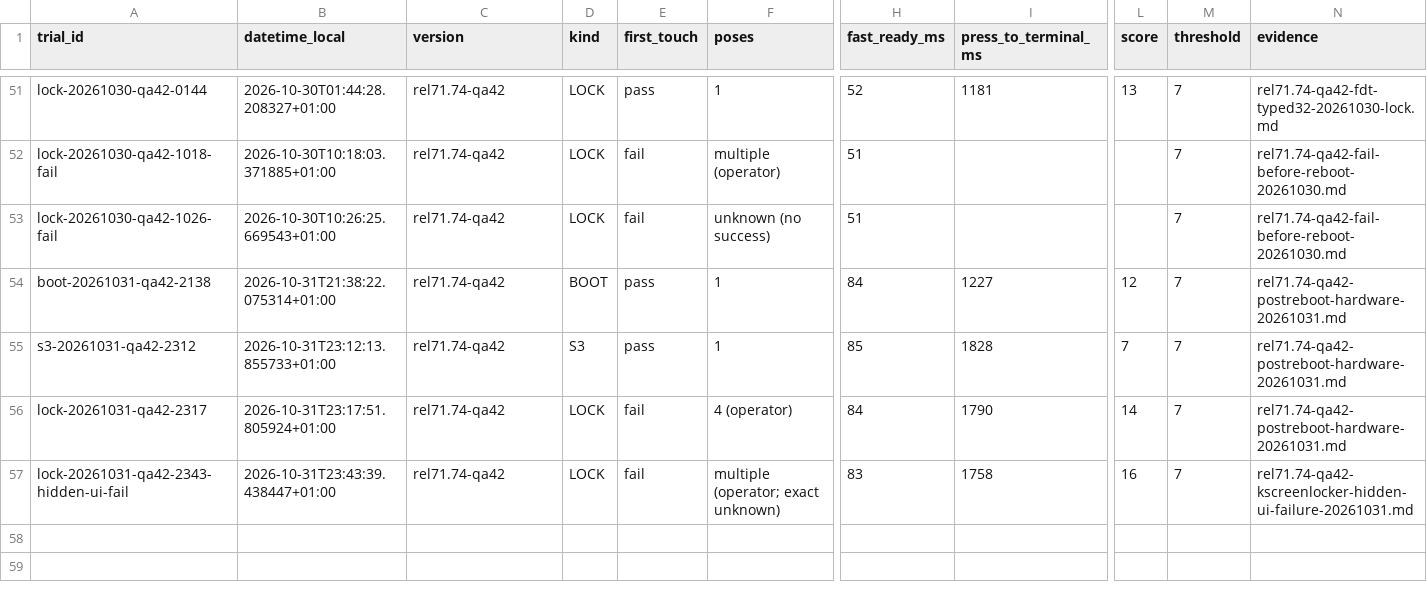
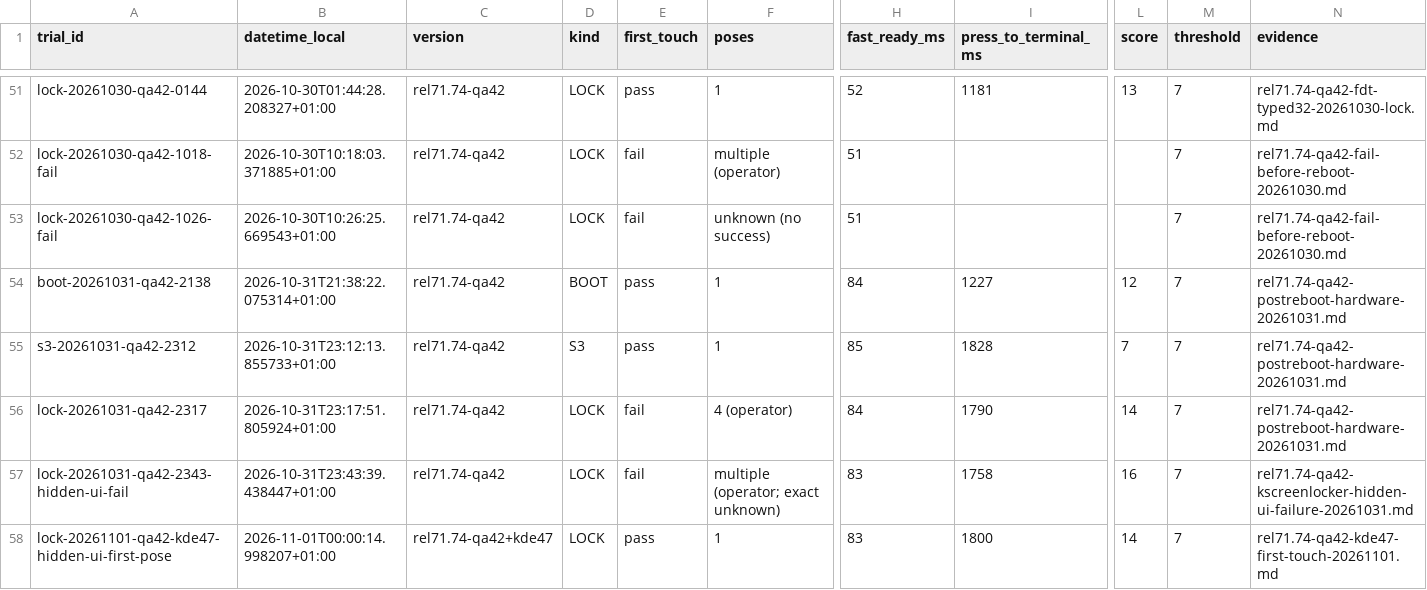
Before and after one commit to GodsQuantum/Huawei-Matebook-13-Linux, a CSV file: fingerprint/docs/HARDWARE_TRIALS.csv, drawn as a sheet; only a part is shown, gaps mark what is left out; rows hold the shown columns only; the diff names each change by its address in the sheet, - before the commit and + after, or states it on an @@ line.

Commit message:
docs(gxfp): confirm first-touch hidden-prompt LOCK with KDE fix

```diff
--- a/fingerprint/docs/HARDWARE_TRIALS.csv
+++ b/fingerprint/docs/HARDWARE_TRIALS.csv
+row 58: lock-20261101-qa42-kde47-hidden-ui-first-pose | 2026-11-01T00:00:14.998207+01:00 | rel71.74-qa42+kde47 | LOCK | pass | 1 | 83 | 1800 | 14 | 7 | rel71.74-qa42-kde47-first-touch-20261101.md
```
Also changed, not shown: 2 other files.
